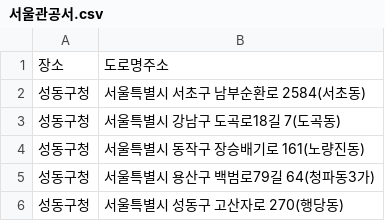
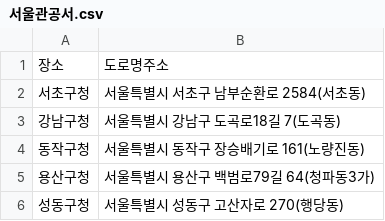
Before and after one commit to Gillreunt/DataAnalysis-Lecture-2022.04, a CSV file: 04.지도시각화/서울관공서.csv, drawn as a sheet.

```diff
--- a/04.지도시각화/서울관공서.csv
+++ b/04.지도시각화/서울관공서.csv
@@ -1,6 +1,6 @@
 장소,도로명주소
-성동구청,서울특별시 서초구 남부순환로 2584(서초동)
-성동구청,서울특별시 강남구 도곡로18길 7(도곡동)
-성동구청,서울특별시 동작구 장승배기로 161(노량진동)
-성동구청,서울특별시 용산구 백범로79길 64(청파동3가)
+서초구청,서울특별시 서초구 남부순환로 2584(서초동)
+강남구청,서울특별시 강남구 도곡로18길 7(도곡동)
+동작구청,서울특별시 동작구 장승배기로 161(노량진동)
+용산구청,서울특별시 용산구 백범로79길 64(청파동3가)
 성동구청,서울특별시 성동구 고산자로 270(행당동)
```
Also changed, not shown: 6 other files.
